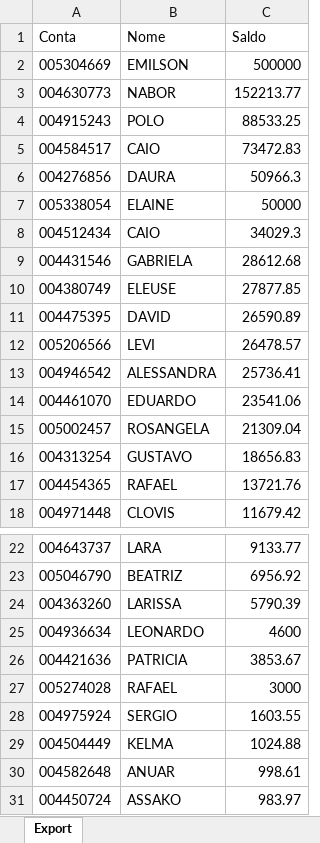
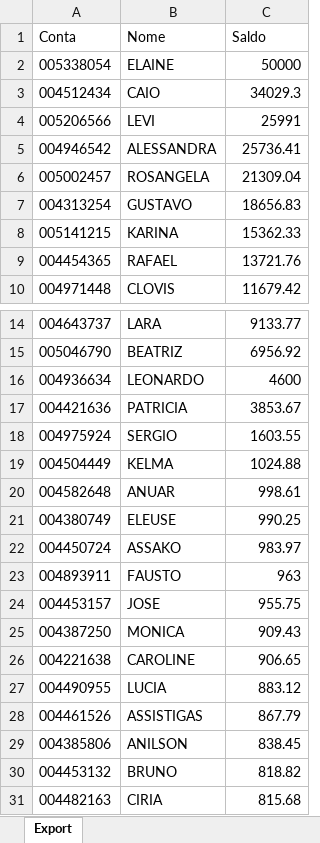
Before and after one commit to lauroteles/app_mesa_de_opera-es_corrigido, an Excel workbook: Saldo.xlsx, sheet Export, drawn as a sheet; only a part is shown, gaps mark what is left out; the shorter side is filled out with more unchanged rows; values as stored, in another font and other column widths than the file's, no borders; removed rows and columns are numbered as before the commit, all else as after; the diff covers the shown part only; the diff names each change by its address in the sheet, - before the commit and + after, or states it on an @@ line.

```diff
--- a/Saldo.xlsx (sheet Export)
+++ b/Saldo.xlsx (sheet Export)
-row 2: 005304669 | EMILSON | 500000
-row 3: 004630773 | NABOR | 152213.77
-row 4: 004915243 | POLO | 88533.25
-row 5: 004584517 | CAIO | 73472.83
-row 6: 004276856 | DAURA | 50966.3
-row 9: 004431546 | GABRIELA | 28612.68
-row 10: 004380749 | ELEUSE | 27877.85
-row 11: 004475395 | DAVID | 26590.89
-C4 (Saldo): 26478.57
+C4 (Saldo): 25991
-row 14: 004461070 | EDUARDO | 23541.06
+row 8: 005141215 | KARINA | 15362.33
-row 24: 004363260 | LARISSA | 5790.39
-row 27: 005274028 | RAFAEL | 3000
+row 21: 004380749 | ELEUSE | 990.25
```
Also changed, not shown: 4 added rows, 1 removed row and 2 edited cells elsewhere in this sheet, PL Total.xlsx.
